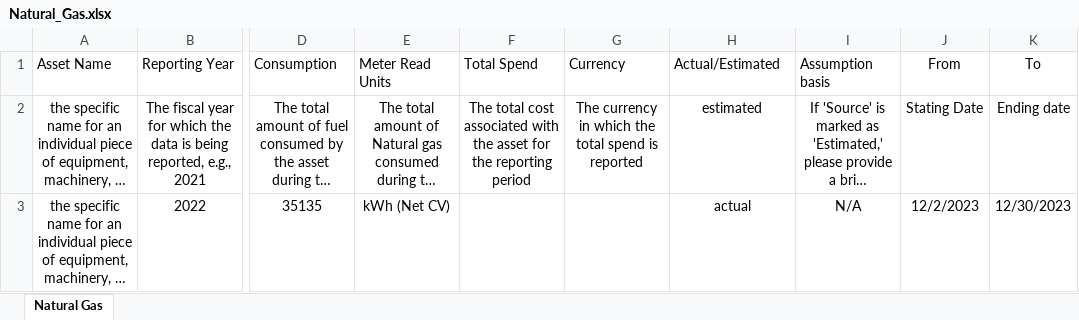
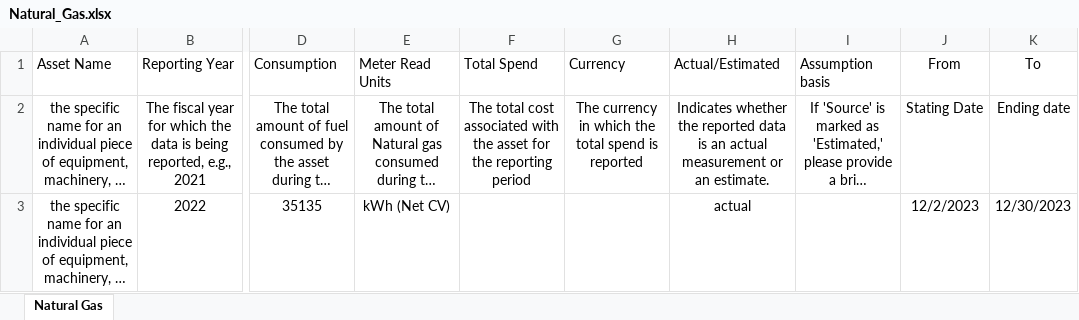
Before and after one commit to levelupesg2/Batch-input-Page, an Excel workbook: Templates-V2/Natural_Gas.xlsx, sheet Natural Gas, drawn as a sheet; only a part is shown, gaps mark what is left out; long unchanged cells end in …; values as stored, in another font and other column widths than the file's, no borders; conditional formats and table styles not drawn; the diff names each change by its address in the sheet, - before the commit and + after, or states it on an @@ line.

```diff
--- a/Templates-V2/Natural_Gas.xlsx (sheet Natural Gas)
+++ b/Templates-V2/Natural_Gas.xlsx (sheet Natural Gas)
-H2 (Actual/Estimated): estimated
+H2 (Actual/Estimated): Indicates whether the reported data is an actual measurement or an estimate.
-I3 (Assumption basis): N/A
+I3 (Assumption basis): (empty)
```
Also changed, not shown: Templates-V2/Heat_and_Steam.xlsx, Templates-V2/Other_Stationary.xlsx, 4 other files.
